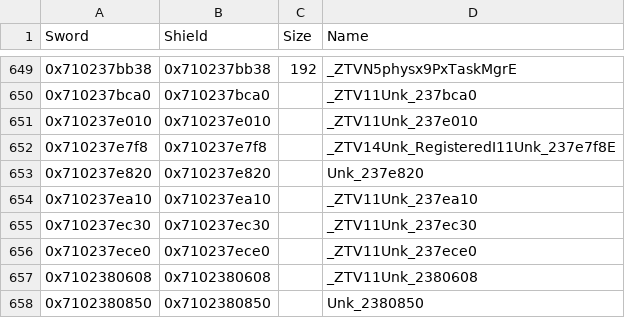
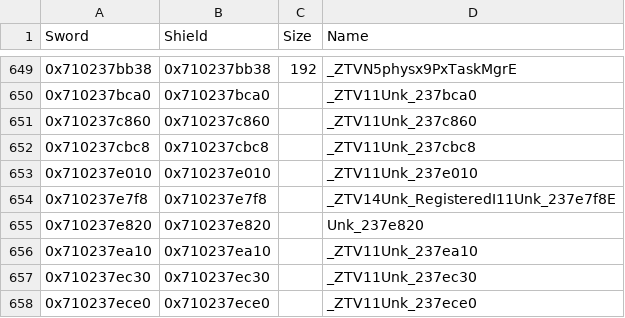
Before and after one commit to gccody/pokemon-sw-sh-decomp, a CSV file: data/data_symbols.csv, drawn as a sheet; only a part is shown, gaps mark what is left out; the shorter side is filled out with more unchanged rows.

```diff
--- a/data/data_symbols.csv
+++ b/data/data_symbols.csv
@@ -650,2 +650,4 @@ Sword,Shield,Size,Name
 0x710237bca0,0x710237bca0,,_ZTV11Unk_237bca0
+0x710237c860,0x710237c860,,_ZTV11Unk_237c860
+0x710237cbc8,0x710237cbc8,,_ZTV11Unk_237cbc8
 0x710237e010,0x710237e010,,_ZTV11Unk_237e010
```
Also changed, not shown: 7 other files.
